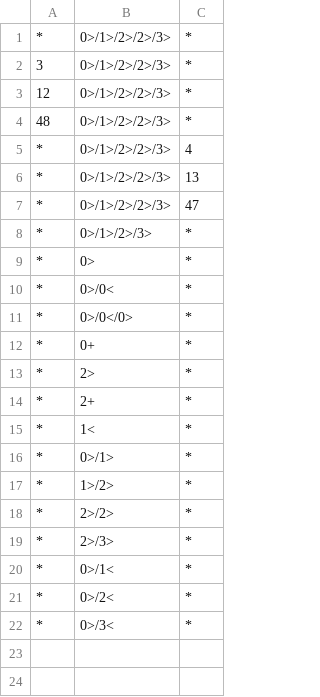
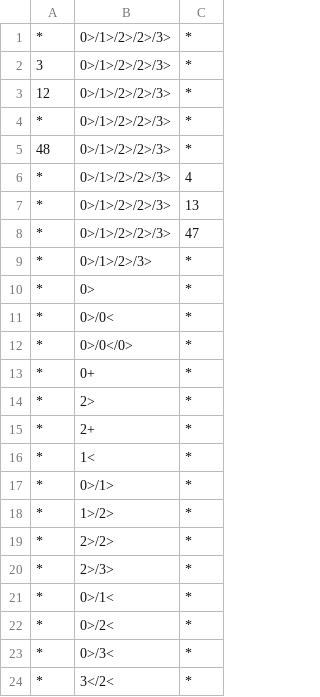
Before and after one commit to giordano-lucas/quicksilver, a CSV file: testfiles/queries.csv, drawn as a sheet.

Commit message:
add some queries for testing

```diff
--- a/testfiles/queries.csv
+++ b/testfiles/queries.csv
@@ -3,2 +3,3 @@
 12,0>/1>/2>/2>/3>,*
+*,0>/1>/2>/2>/3>,*
 48,0>/1>/2>/2>/3>,*
@@ -22 +23,2 @@
 *,0>/3<,*
+*,3</2<,*
```
